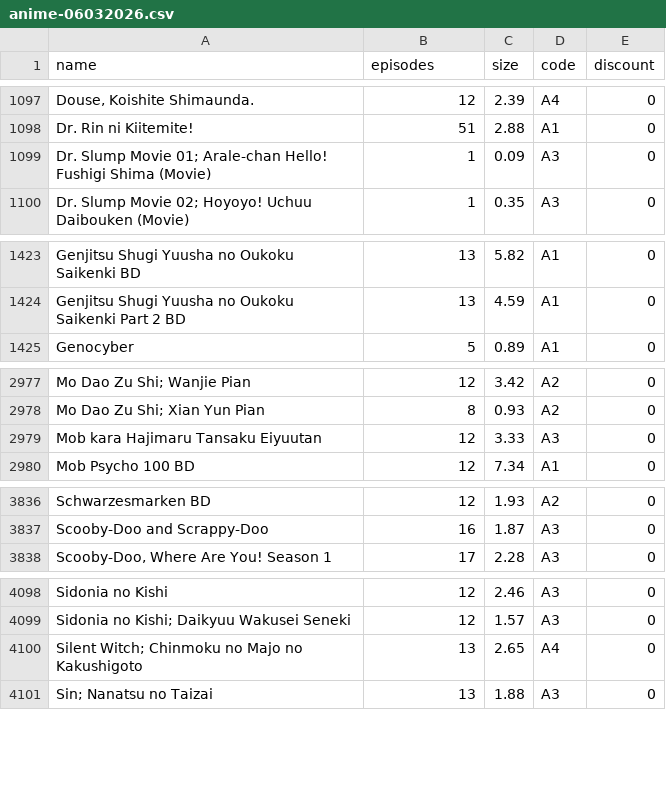
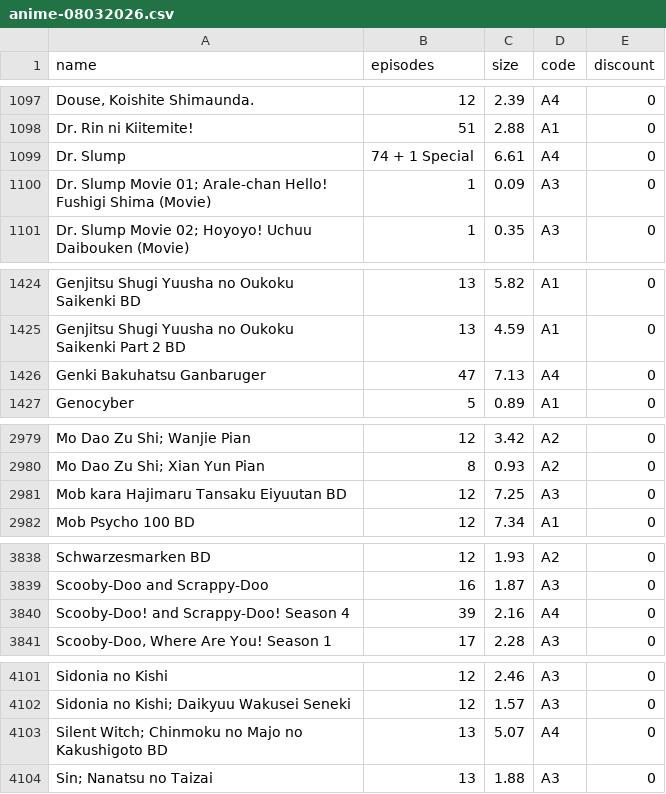
Before and after one commit to Tofan02/anime_store, a CSV file: data/anime-08032026.csv (was data/anime-06032026.csv), drawn as a sheet; only a part is shown, gaps mark what is left out; addresses are those after the commit; the diff names each change by its address in the sheet, - before the commit and + after, or states it on an @@ line.

Commit message:
Update Anime Baru

```diff
--- a/data/anime-06032026.csv
+++ b/data/anime-08032026.csv
+row 1099: Dr. Slump | 74 + 1 Special | 6.61 | A4 | 0
+row 1426: Genki Bakuhatsu Ganbaruger | 47 | 7.13 | A4 | 0
-A2981 (name): Mob kara Hajimaru Tansaku Eiyuutan
+A2981 (name): Mob kara Hajimaru Tansaku Eiyuutan BD
-C2981 (size): 3.33
+C2981 (size): 7.25
+row 3840: Scooby-Doo! and Scrappy-Doo! Season 4 | 39 | 2.16 | A4 | 0
-A4103 (name): …no Kakushigoto
+A4103 (name): …no Kakushigoto BD
-C4103 (size): 2.65
+C4103 (size): 5.07
```
Also changed, not shown: 1 other file.
